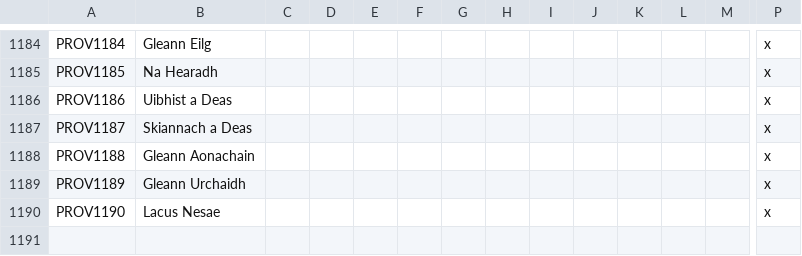
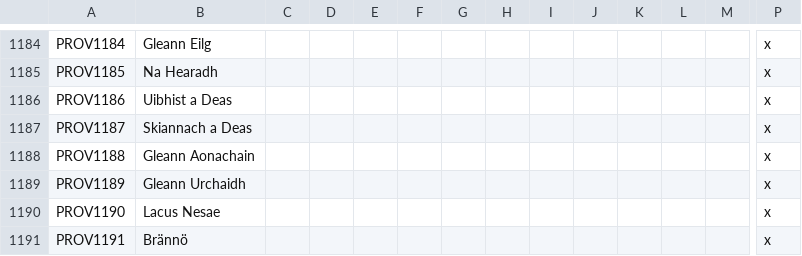
Before and after one commit to DC123456789/Britannia---The-Winter-King, a CSV file: Britannia/localisation/00 Province Names.csv, drawn as a sheet; only a part is shown, gaps mark what is left out; rows hold the shown columns only; the diff names each change by its address in the sheet, - before the commit and + after, or states it on an @@ line.

```diff
--- a/Britannia/localisation/00 Province Names.csv
+++ b/Britannia/localisation/00 Province Names.csv
+row 1191: PROV1191 | Brännö |  |  |  |  |  |  |  |  |  |  |  | x
```
Also changed, not shown: Britannia/localisation/00 Titles - C.csv, Britannia/localisation/00 Titles - Settlements.csv, 14 other files.
